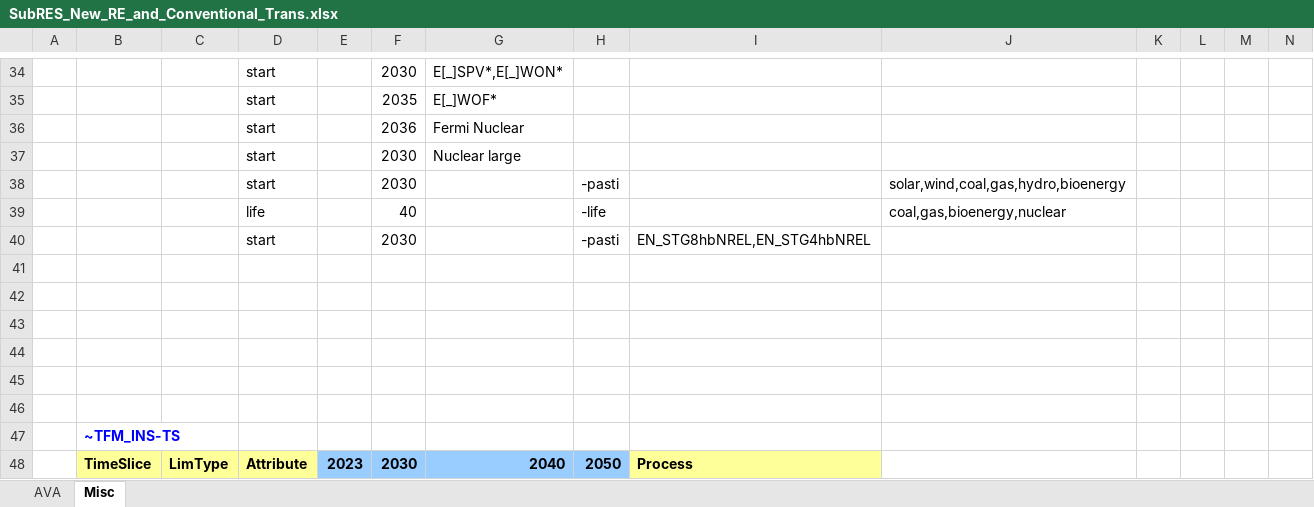
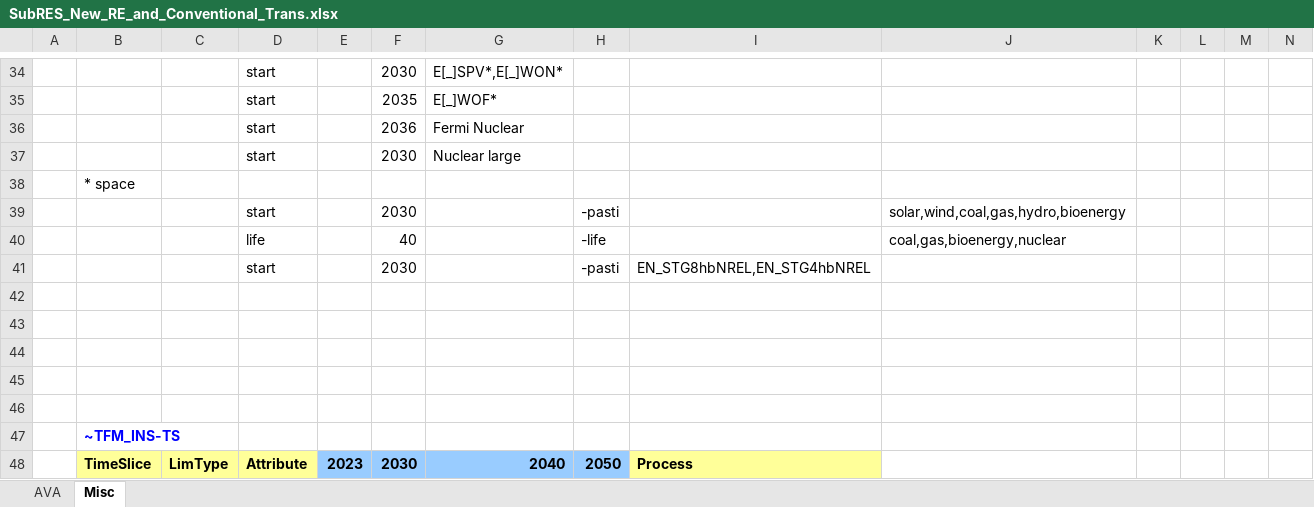
Before and after one commit to kraik98/ee-times, an Excel workbook: VerveStacks_EST/SubRES_Tmpl/SubRES_New_RE_and_Conventional_Trans.xlsx, sheet Misc, drawn as a sheet; only a part is shown, gaps mark what is left out; values as stored, in another font and other column widths than the file's, no borders; removed rows and columns are numbered as before the commit, all else as after; rows hold the shown columns only; the diff names each change by its address in the sheet, - before the commit and + after, or states it on an @@ line.

Commit message:
Prettifying SubRES_New_RE_and_Conventional_Trans.xlsx

```diff
--- a/VerveStacks_EST/SubRES_Tmpl/SubRES_New_RE_and_Conventional_Trans.xlsx (sheet Misc)
+++ b/VerveStacks_EST/SubRES_Tmpl/SubRES_New_RE_and_Conventional_Trans.xlsx (sheet Misc)
+row 38:  | * space
-row 41: (empty)
```
